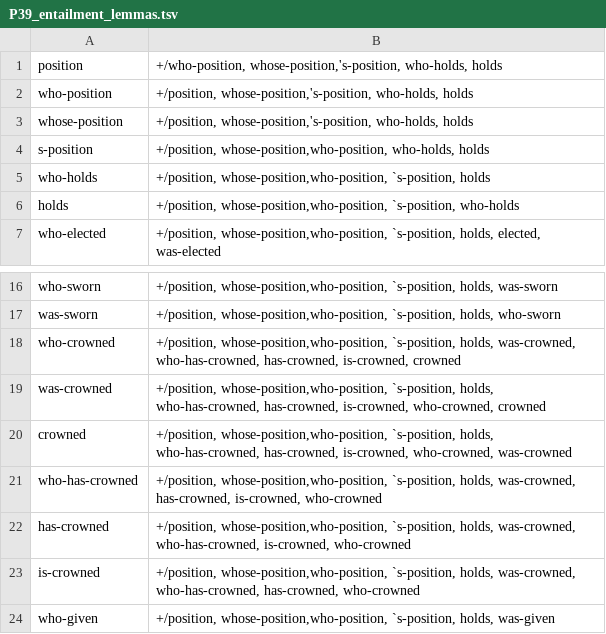
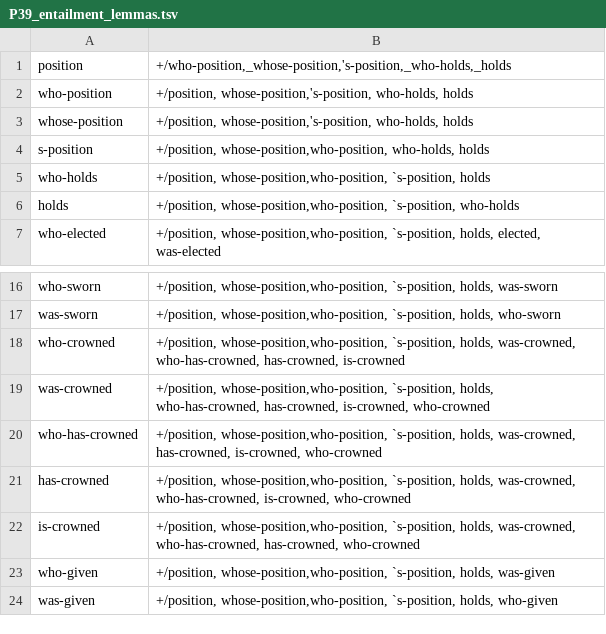
Before and after one commit to yanaiela/lm_meaning, a TSV file: data/pattern_data/P39_entailment_lemmas.tsv, drawn as a sheet; only a part is shown, gaps mark what is left out; the shorter side is filled out with more unchanged rows.

```diff
--- a/data/pattern_data/P39_entailment_lemmas.tsv
+++ b/data/pattern_data/P39_entailment_lemmas.tsv
@@ -1,2 +1,2 @@
-position	+/who-position, whose-position,'s-position, who-holds, holds
+position	+/who-position,_whose-position,'s-position,_who-holds,_holds
 who-position	+/position, whose-position,'s-position, who-holds, holds
@@ -17,5 +17,4 @@ who-sworn	+/position, whose-position,who-position, `s-position, holds, was-sworn
 was-sworn	+/position, whose-position,who-position, `s-position, holds, who-sworn
-who-crowned	+/position, whose-position,who-position, `s-position, holds, was-crowned, who-has-crowned, has-crowned, is-crowned, crowned
-was-crowned	+/position, whose-position,who-position, `s-position, holds, who-has-crowned, has-crowned, is-crowned, who-crowned, crowned
-crowned	+/position, whose-position,who-position, `s-position, holds, who-has-crowned, has-crowned, is-crowned, who-crowned, was-crowned
+who-crowned	+/position, whose-position,who-position, `s-position, holds, was-crowned, who-has-crowned, has-crowned, is-crowned
+was-crowned	+/position, whose-position,who-position, `s-position, holds, who-has-crowned, has-crowned, is-crowned, who-crowned
 who-has-crowned	+/position, whose-position,who-position, `s-position, holds, was-crowned, has-crowned, is-crowned, who-crowned
```
Also changed, not shown: data/pattern_data/P103.tsv, data/pattern_data/P131.tsv, 37 other files.
